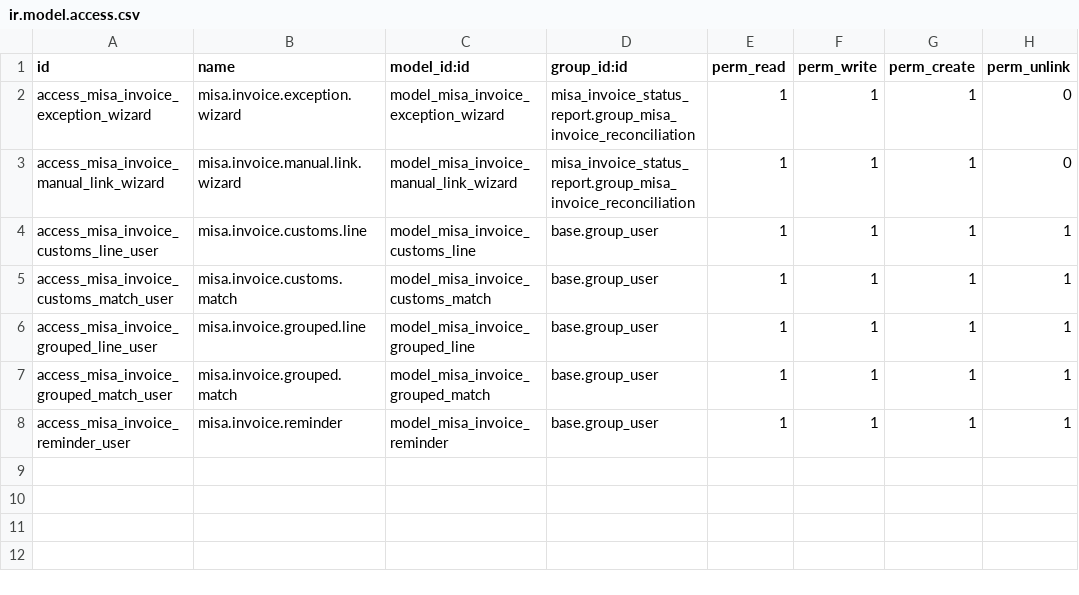
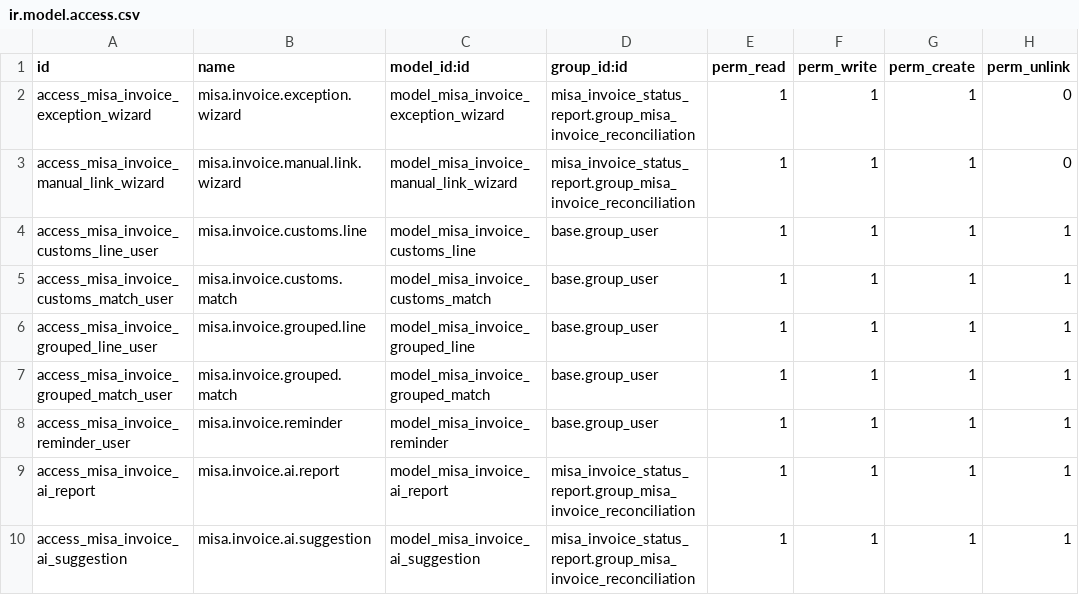
Before and after one commit to hivongseth2/HLV-odoo-crm, a CSV file: custom_addons/misa_invoice_status_report/security/ir.model.access.csv, drawn as a sheet; the diff names each change by its address in the sheet, - before the commit and + after, or states it on an @@ line.

```diff
--- a/custom_addons/misa_invoice_status_report/security/ir.model.access.csv
+++ b/custom_addons/misa_invoice_status_report/security/ir.model.access.csv
+row 9: access_misa_invoice_ai_report | misa.invoice.ai.report | model_misa_invoice_ai_report | misa_invoice_status_report.group_misa_invoice_reconciliation | 1 | 1 | 1 | 1
+row 10: access_misa_invoice_ai_suggestion | misa.invoice.ai.suggestion | model_misa_invoice_ai_suggestion | misa_invoice_status_report.group_misa_invoice_reconciliation | 1 | 1 | 1 | 1
```
Also changed, not shown: 9 other files.
